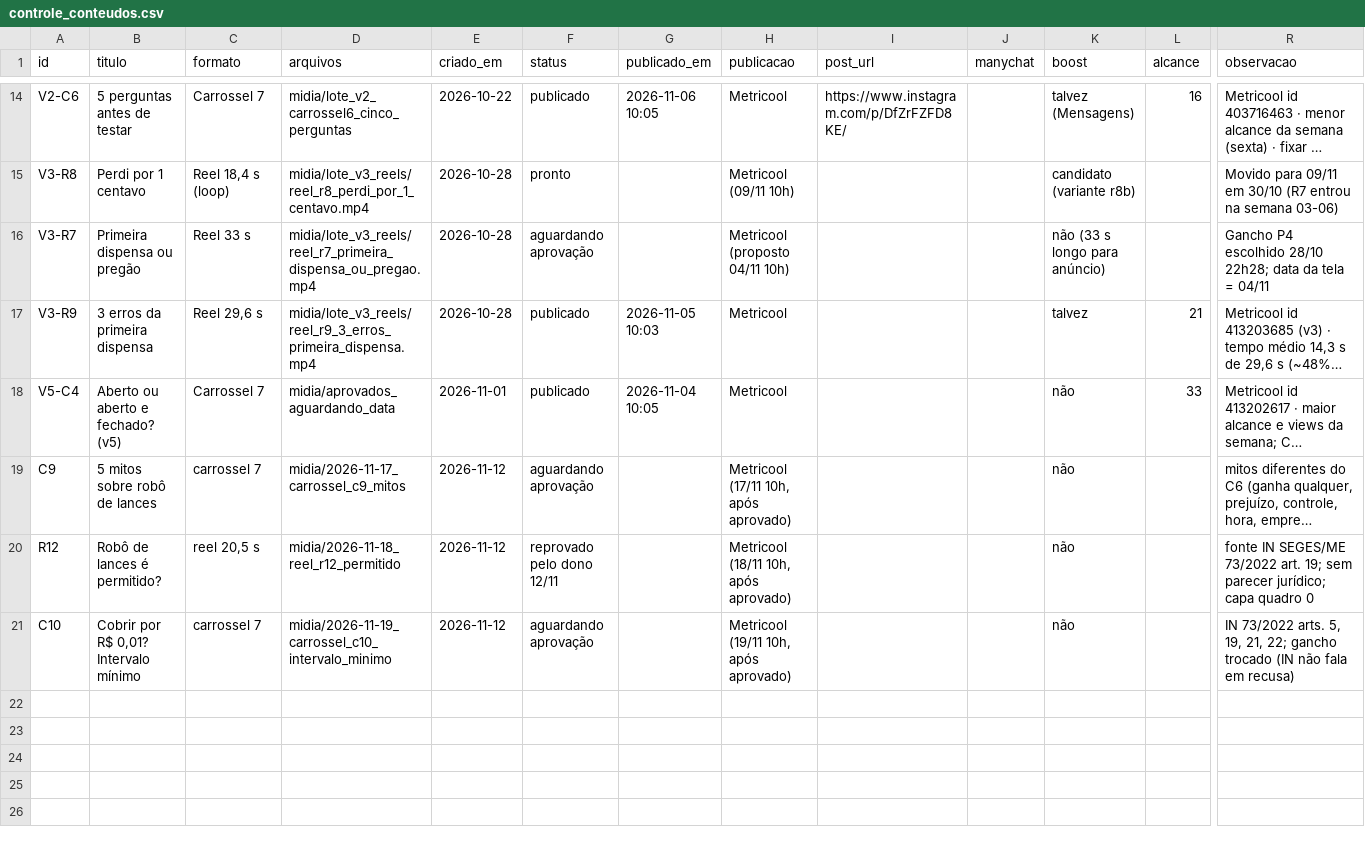
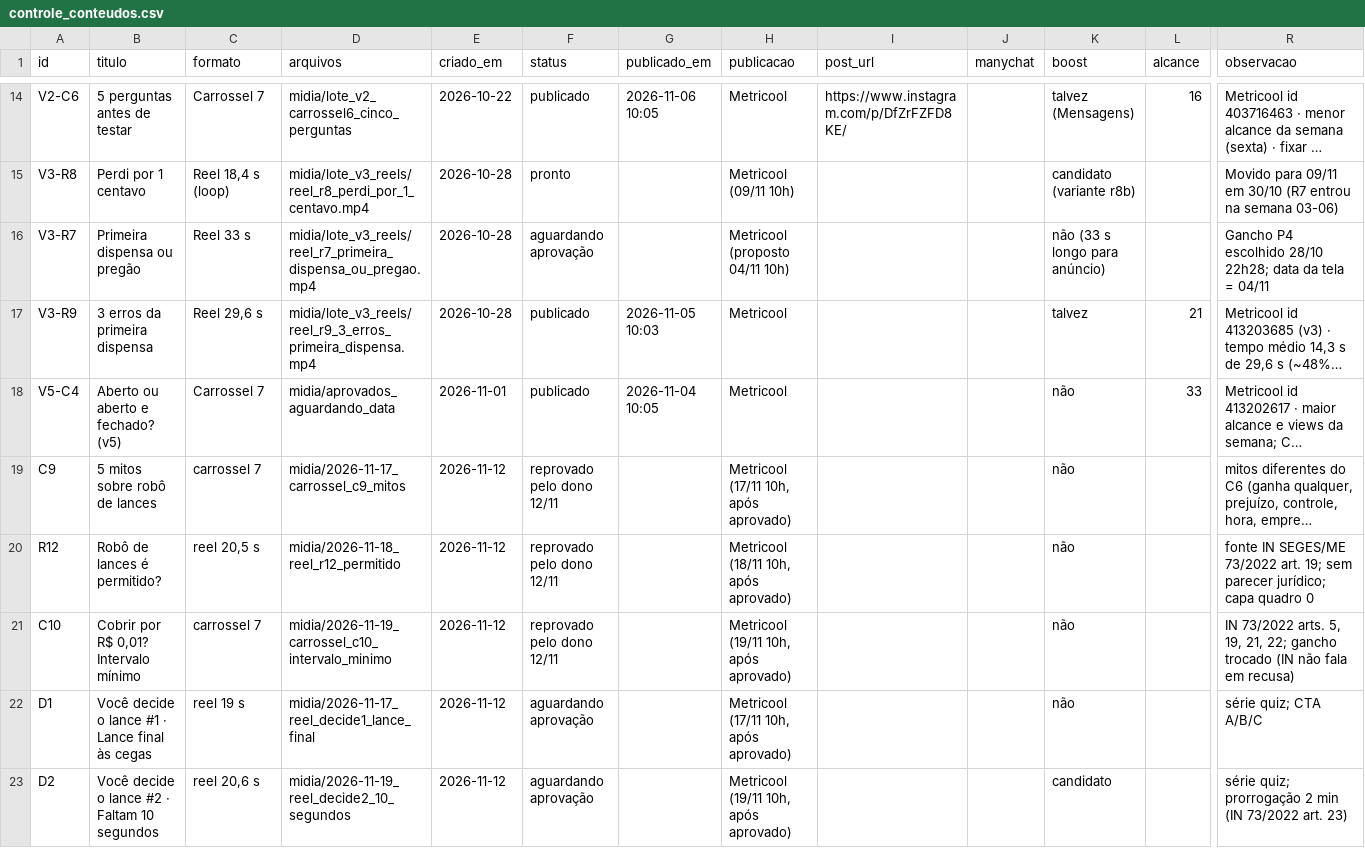
Before and after one commit to kairoslicita/kairos-midia, a CSV file: operacao/controle_conteudos.csv, drawn as a sheet; only a part is shown, gaps mark what is left out; long unchanged cells end in …; rows hold the shown columns only; the diff names each change by its address in the sheet, - before the commit and + after, or states it on an @@ line.

```diff
--- a/operacao/controle_conteudos.csv
+++ b/operacao/controle_conteudos.csv
-F19 (status): aguardando aprovação
+F19 (status): reprovado pelo dono 12/11
-F21 (status): aguardando aprovação
+F21 (status): reprovado pelo dono 12/11
+row 22: D1 | Você decide o lance #1 · Lance final às cegas | reel 19 s | midia/2026-11-17_reel_decide1_lance_final | 2026-11-12 | aguardando aprovação |  | Metricool (17/11 10h, após aprovado) |  |  | não |  | série quiz; CTA A/B/C
+row 23: D2 | Você decide o lance #2 · Faltam 10 segundos | reel 20,6 s | midia/2026-11-19_reel_decide2_10_segundos | 2026-11-12 | aguardando aprovação |  | Metricool (19/11 10h, após aprovado) |  |  | candidato |  | série quiz; prorrogação 2 min (IN 73/2022 art. 23)
```
Also changed, not shown: operacao/calendario_editorial.csv, 13 other files.
